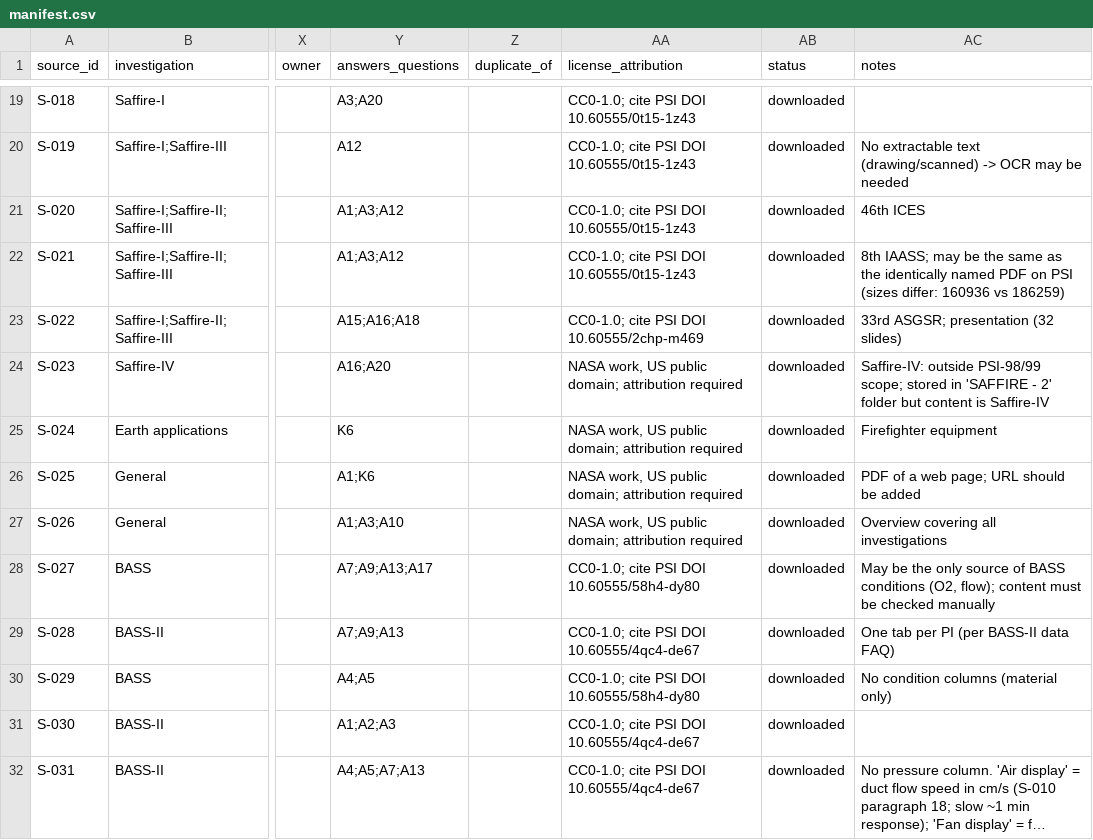
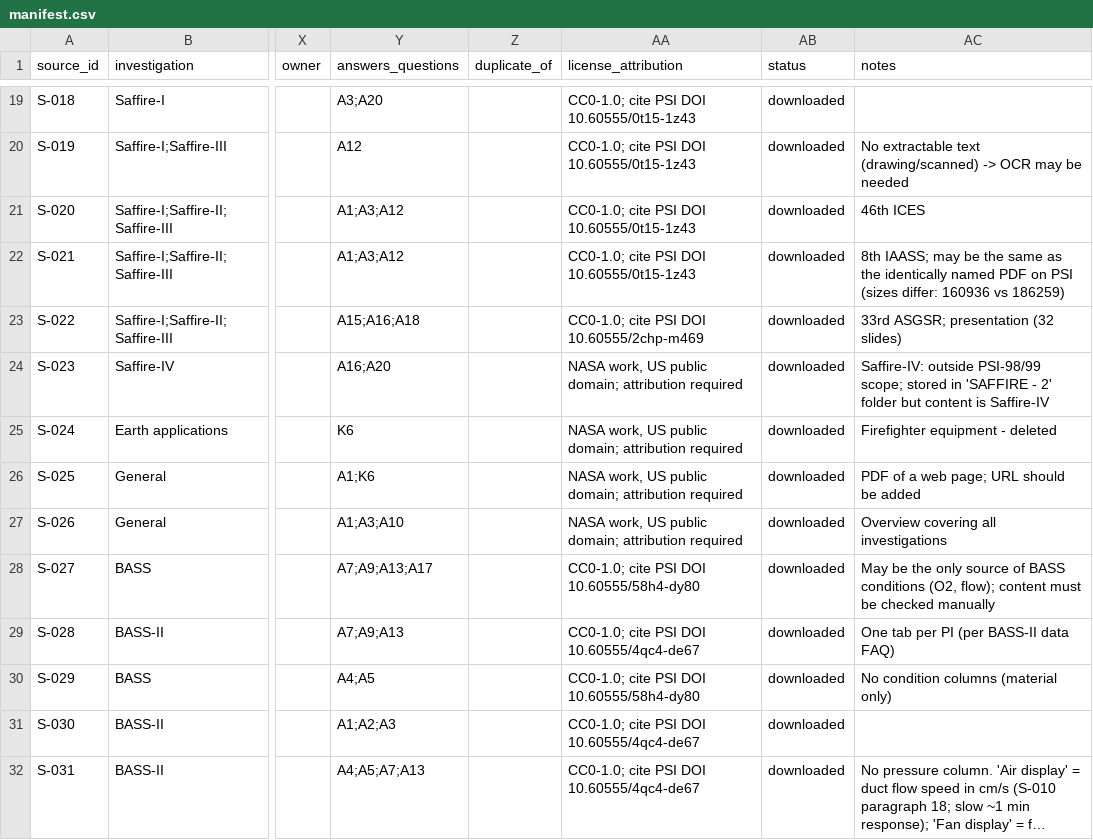
Before and after one commit to EsinKTL/Flames_of_Aron, a CSV file: reference/manifest.csv, drawn as a sheet; only a part is shown, gaps mark what is left out; long unchanged cells end in …; the diff names each change by its address in the sheet, - before the commit and + after, or states it on an @@ line.

Commit message:
Update manifest.csv

```diff
--- a/reference/manifest.csv
+++ b/reference/manifest.csv
-AC25 (notes): Firefighter equipment
+AC25 (notes): Firefighter equipment - deleted
```
